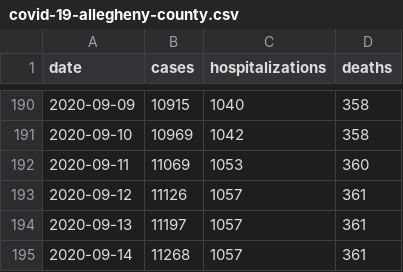
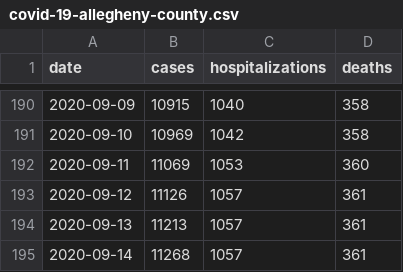
Before and after one commit to FranklinChen/covid-19-allegheny-county, a CSV file: covid-19-allegheny-county.csv, drawn as a sheet; only a part is shown, gaps mark what is left out.

Commit message:
Daily update.

```diff
--- a/covid-19-allegheny-county.csv
+++ b/covid-19-allegheny-county.csv
@@ -193,3 +193,3 @@ date,cases,hospitalizations,deaths
 2020-09-12,11126,1057,361
-2020-09-13,11197,1057,361
+2020-09-13,11213,1057,361
 2020-09-14,11268,1057,361
```
